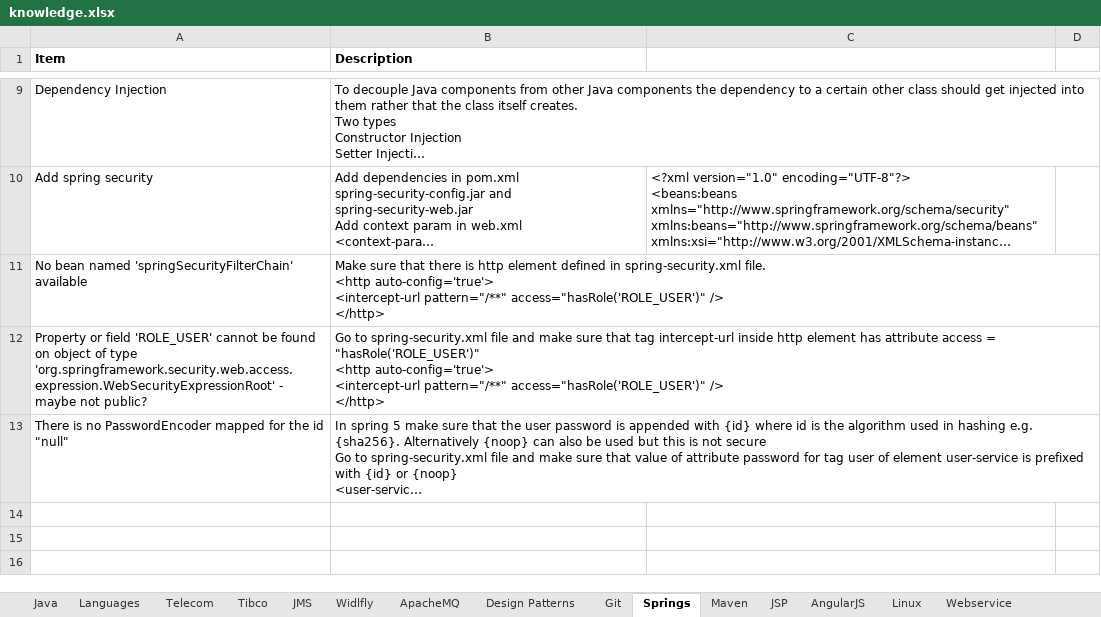
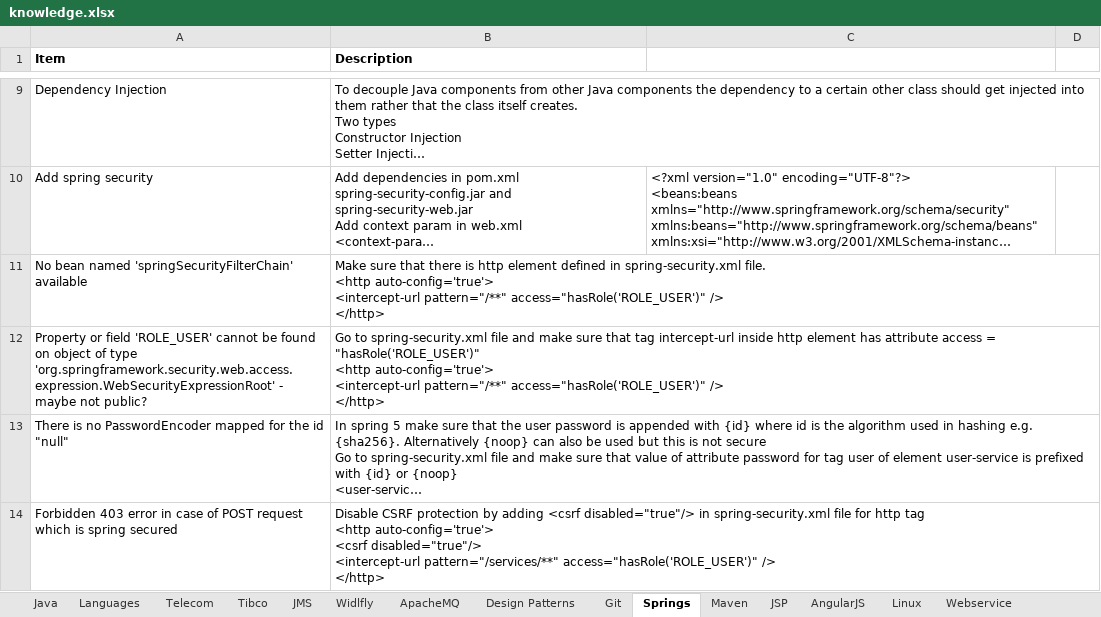
Before and after one commit to anshulsood2006/ArCommon, an Excel workbook: documents/knowledge.xlsx, sheet Springs, drawn as a sheet; only a part is shown, gaps mark what is left out; long unchanged cells end in …; values as stored, in another font and other column widths than the file's, no borders; ↵ is a line break in a cell; the diff names each change by its address in the sheet, - before the commit and + after, or states it on an @@ line.

Commit message:
ixed issue with sprng secured ais

```diff
--- a/documents/knowledge.xlsx (sheet Springs)
+++ b/documents/knowledge.xlsx (sheet Springs)
+row 14: Forbidden 403 error in case of POST request which is spring secured | Disable CSRF protection by adding <csrf disabled="true"/> in spring-security.xml file for http tag ↵ <http auto-config='true'> ↵ <csrf disabled="true"/> ↵ <intercept-url pattern="/services/**" access="hasRole('ROLE_USER')" /> ↵ </http>
```
Also changed, not shown: sheet Webservice, 1 other file.
